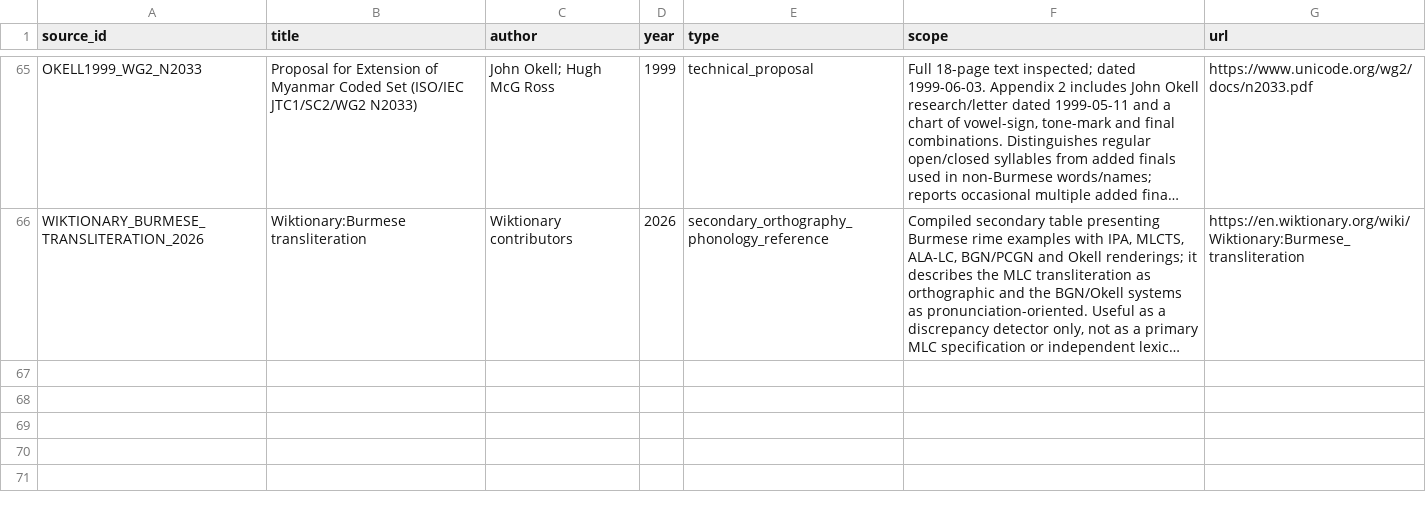
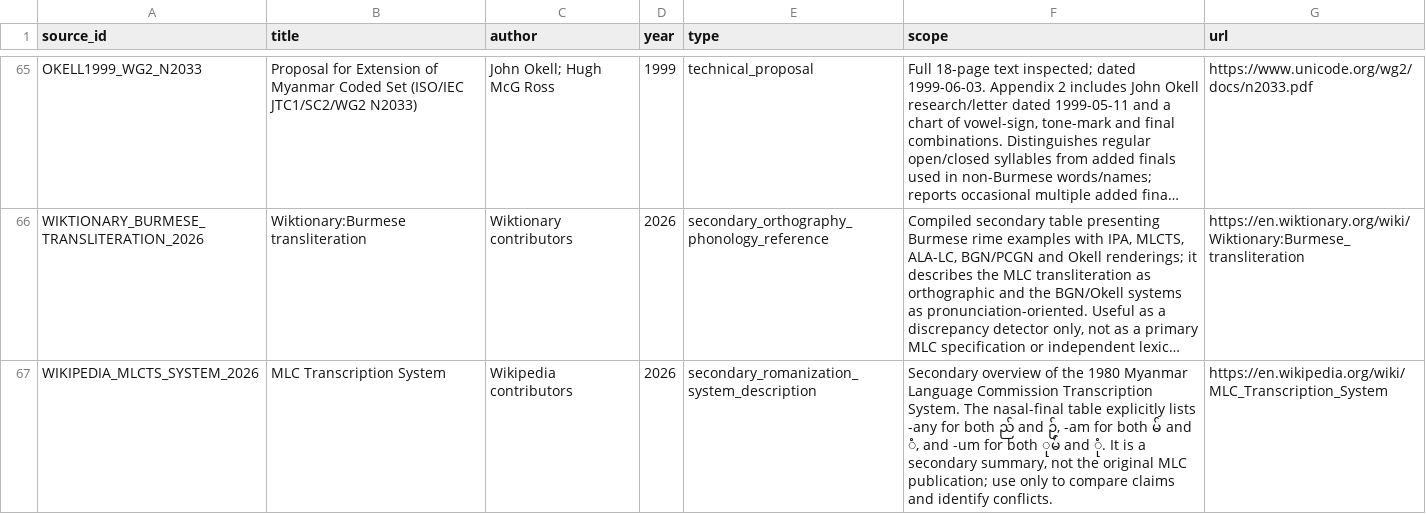
Before and after one commit to ClippyFirst/Burmese-Ukrainian-Phonetic-System-, a CSV file: data/burmese/sources.csv, drawn as a sheet; only a part is shown, gaps mark what is left out; long unchanged cells end in …; the diff names each change by its address in the sheet, - before the commit and + after, or states it on an @@ line.

Commit message:
research: register secondary MLC system summary

```diff
--- a/data/burmese/sources.csv
+++ b/data/burmese/sources.csv
+row 67: WIKIPEDIA_MLCTS_SYSTEM_2026 | MLC Transcription System | Wikipedia contributors | 2026 | secondary_romanization_system_description | Secondary overview of the 1980 Myanmar Language Commission Transcription System. The nasal-final table explicitly lists -any for both ည် and ဉ်, -am for both မ် and ံ, and -um for both ုမ် and ုံ. It is a secondary summary, not the original MLC publication; use only to compare claims and identify conflicts. | https://en.wikipedia.org/wiki/MLC_Transcription_System
```
